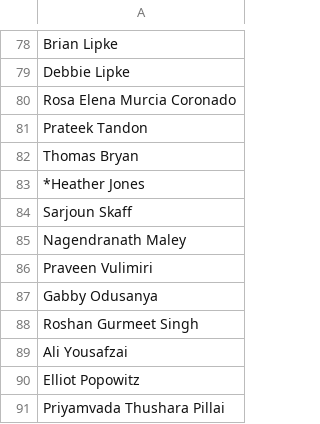
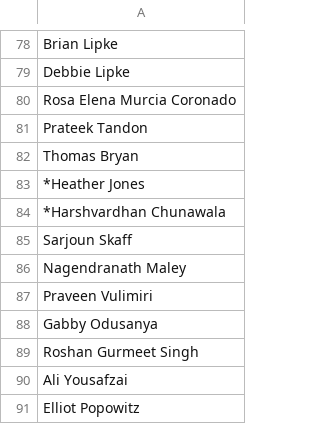
Before and after one commit to PlanetaryRobotics/iris_website, a CSV file: assets/contributors/donor_list.csv, drawn as a sheet; only a part is shown, gaps mark what is left out; the shorter side is filled out with more unchanged rows.

Commit message:
Fixing 1 (of many?) donor list omissions

```diff
--- a/assets/contributors/donor_list.csv
+++ b/assets/contributors/donor_list.csv
@@ -83,2 +83,3 @@ Thomas Bryan
 *Heather Jones
+*Harshvardhan Chunawala
 Sarjoun Skaff
```
